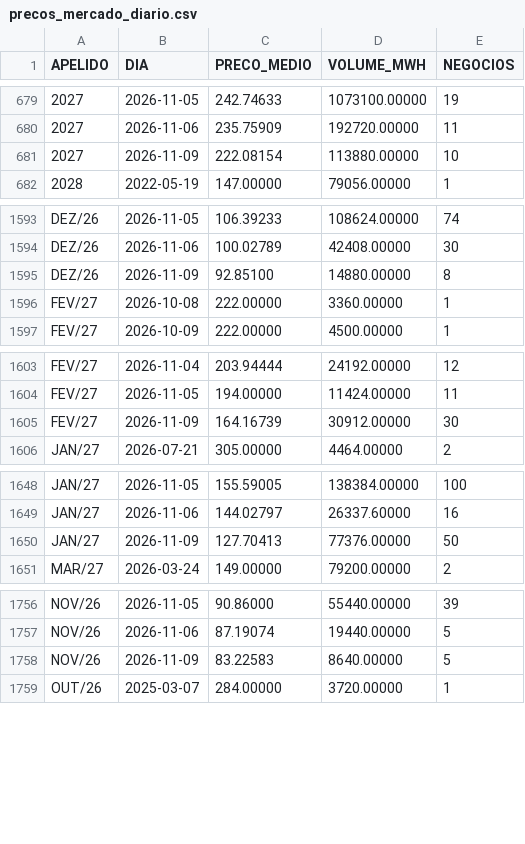
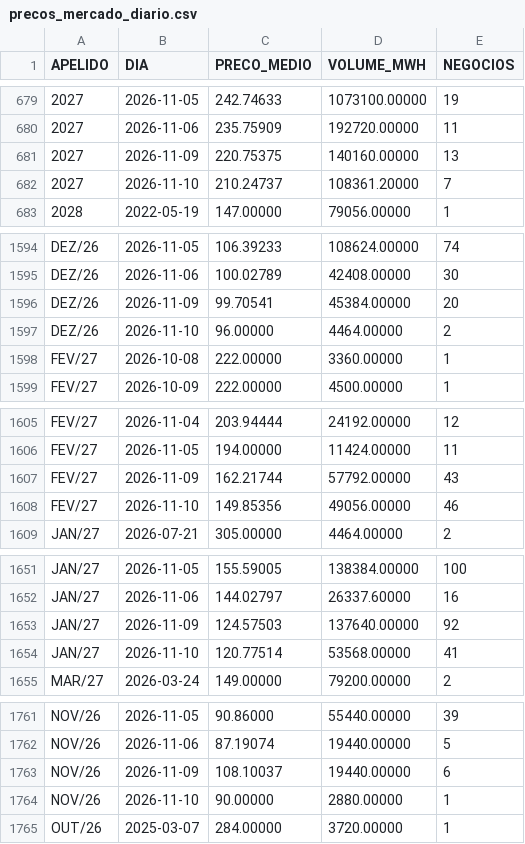
Before and after one commit to bernavice/ear-sin-automatico, a CSV file: dados/precos_mercado_diario.csv, drawn as a sheet; only a part is shown, gaps mark what is left out; the diff covers the shown part only.

```diff
--- a/dados/precos_mercado_diario.csv
+++ b/dados/precos_mercado_diario.csv
@@ -680,3 +680,4 @@
 2027,2026-11-06,235.75909,192720.00000,11
-2027,2026-11-09,222.08154,113880.00000,10
+2027,2026-11-09,220.75375,140160.00000,13
+2027,2026-11-10,210.24737,108361.20000,7
 2028,2022-05-19,147.00000,79056.00000,1
@@ -1594,3 +1595,4 @@ DEZ/26,2026-11-05,106.39233,108624.00000,74
 DEZ/26,2026-11-06,100.02789,42408.00000,30
-DEZ/26,2026-11-09,92.85100,14880.00000,8
+DEZ/26,2026-11-09,99.70541,45384.00000,20
+DEZ/26,2026-11-10,96.00000,4464.00000,2
 FEV/27,2026-10-08,222.00000,3360.00000,1
@@ -1604,3 +1606,4 @@ FEV/27,2026-11-04,203.94444,24192.00000,12
 FEV/27,2026-11-05,194.00000,11424.00000,11
-FEV/27,2026-11-09,164.16739,30912.00000,30
+FEV/27,2026-11-09,162.21744,57792.00000,43
+FEV/27,2026-11-10,149.85356,49056.00000,46
 JAN/27,2026-07-21,305.00000,4464.00000,2
@@ -1649,3 +1652,4 @@ JAN/27,2026-11-05,155.59005,138384.00000,100
 JAN/27,2026-11-06,144.02797,26337.60000,16
-JAN/27,2026-11-09,127.70413,77376.00000,50
+JAN/27,2026-11-09,124.57503,137640.00000,92
+JAN/27,2026-11-10,120.77514,53568.00000,41
 MAR/27,2026-03-24,149.00000,79200.00000,2
@@ -1757,3 +1762,4 @@ NOV/26,2026-11-05,90.86000,55440.00000,39
 NOV/26,2026-11-06,87.19074,19440.00000,5
-NOV/26,2026-11-09,83.22583,8640.00000,5
+NOV/26,2026-11-09,108.10037,19440.00000,6
+NOV/26,2026-11-10,90.00000,2880.00000,1
 OUT/26,2025-03-07,284.00000,3720.00000,1
```
Also changed, not shown: 5 added rows and 18 edited cells elsewhere in this file, 7 other files.
